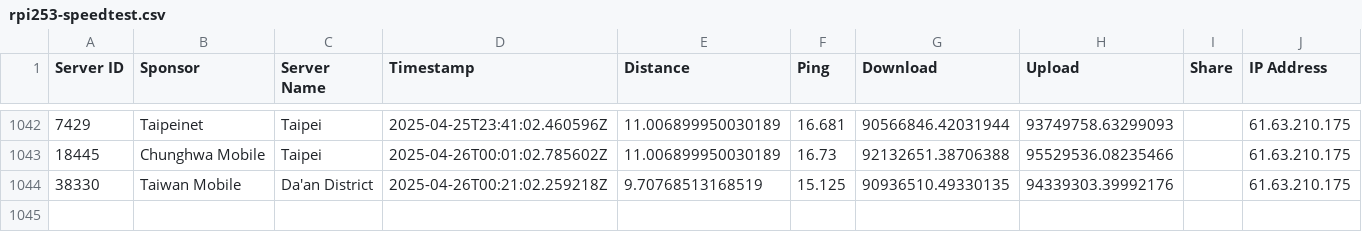
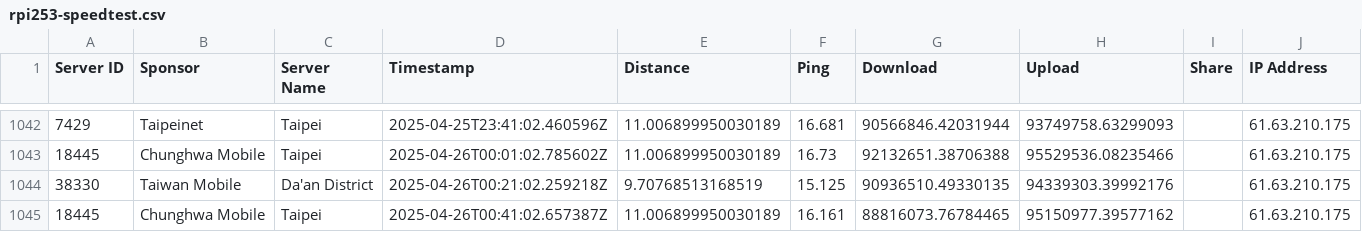
Before and after one commit to gslin/rpi253-speedtest, a CSV file: rpi253-speedtest.csv, drawn as a sheet; only a part is shown, gaps mark what is left out.

Commit message:
chore: add by run.sh.

```diff
--- a/rpi253-speedtest.csv
+++ b/rpi253-speedtest.csv
@@ -1044 +1044,2 @@ Server ID,Sponsor,Server Name,Timestamp,Distance,Ping,Download,Upload,Share,IP A
 38330,Taiwan Mobile,Da'an District,2025-04-26T00:21:02.259218Z,9.70768513168519,15.125,90936510.49330135,94339303.39992176,,61.63.210.175
+18445,Chunghwa Mobile,Taipei,2025-04-26T00:41:02.657387Z,11.006899950030189,16.161,88816073.76784465,95150977.39577162,,61.63.210.175
```
